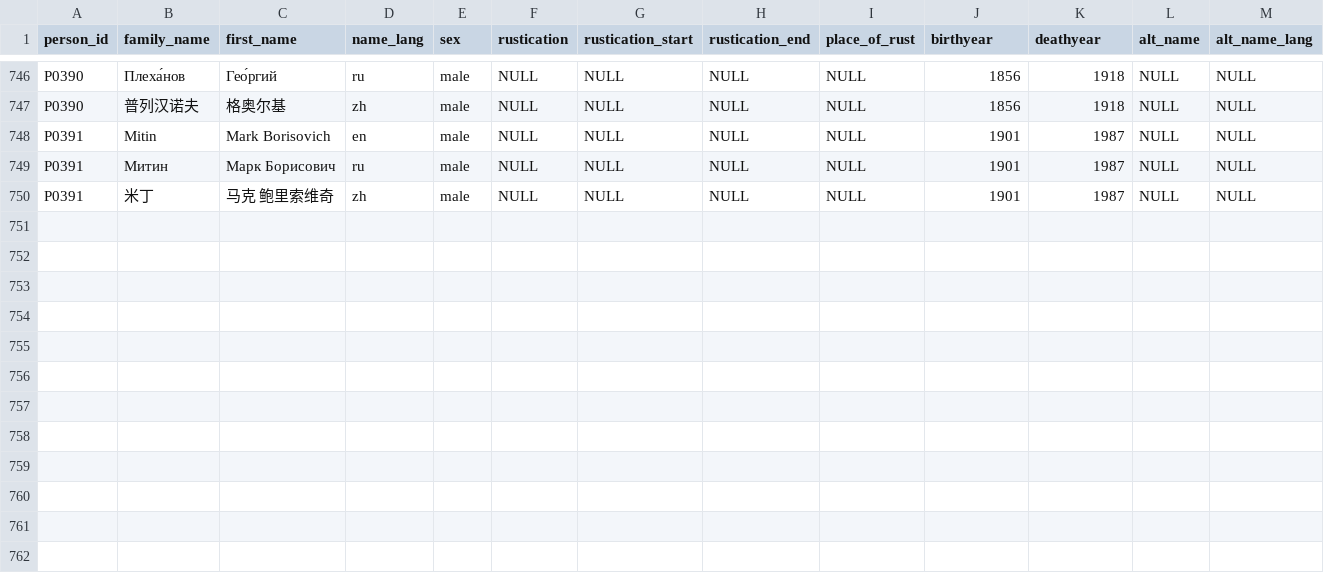
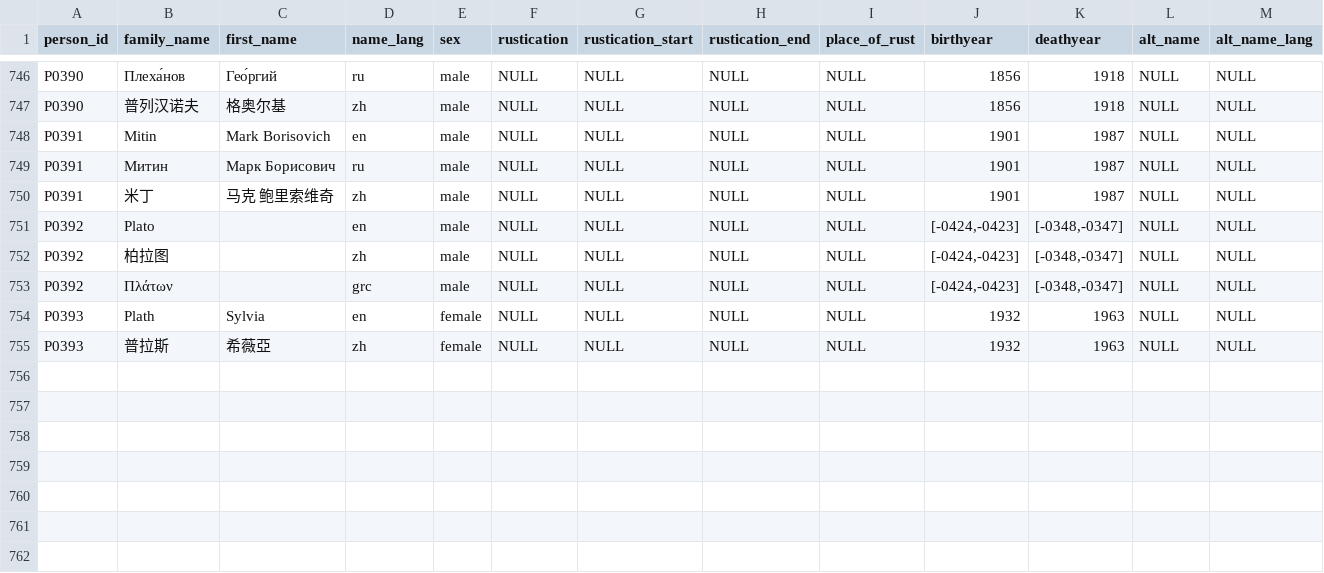
Before and after one commit to readchina/ReadAct, a CSV file: data/Person.csv, drawn as a sheet; only a part is shown, gaps mark what is left out; rows hold the shown columns only; the diff names each change by its address in the sheet, - before the commit and + after, or states it on an @@ line.

Commit message:
Plato and Plath

```diff
--- a/data/Person.csv
+++ b/data/Person.csv
-row 751: (empty)
+row 751: P0392 | Plato |  | en | male | NULL | NULL | NULL | NULL | [-0424,-0423] | [-0348,-0347] | NULL | NULL
-row 752: (empty)
+row 752: P0392 | 柏拉图 |  | zh | male | NULL | NULL | NULL | NULL | [-0424,-0423] | [-0348,-0347] | NULL | NULL
-row 753: (empty)
+row 753: P0392 | Πλάτων |  | grc | male | NULL | NULL | NULL | NULL | [-0424,-0423] | [-0348,-0347] | NULL | NULL
-row 754: (empty)
+row 754: P0393 | Plath | Sylvia | en | female | NULL | NULL | NULL | NULL | 1932 | 1963 | NULL | NULL
-row 755: (empty)
+row 755: P0393 | 普拉斯 | 希薇亞 | zh | female | NULL | NULL | NULL | NULL | 1932 | 1963 | NULL | NULL
```
Also changed, not shown: data/Act.csv, data/Place.csv, 1 other file.
